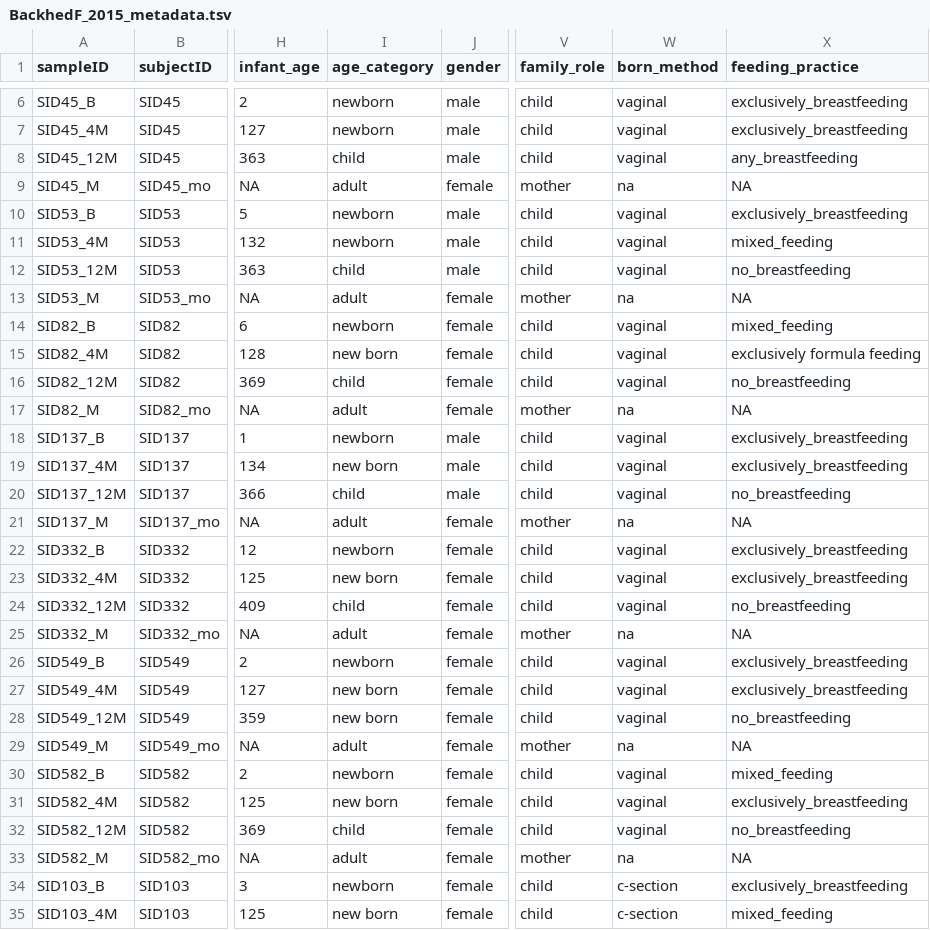
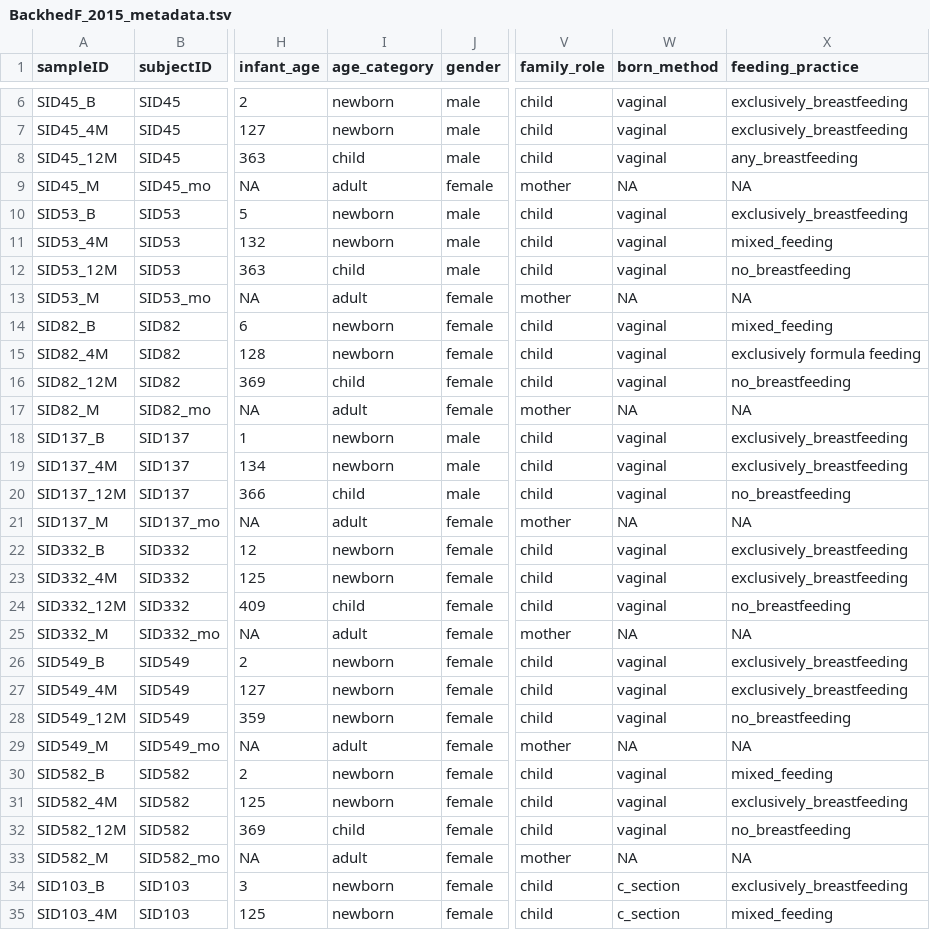
Before and after one commit to waldronlab/curatedMetagenomicDataCuration, a TSV file: inst/curated/BackhedF_2015/BackhedF_2015_metadata.tsv, drawn as a sheet; only a part is shown, gaps mark what is left out; the diff covers the shown part only; the diff names each change by its address in the sheet, - before the commit and + after, or states it on an @@ line.

Commit message:
fixed BackhedF_2015

```diff
--- a/inst/curated/BackhedF_2015/BackhedF_2015_metadata.tsv
+++ b/inst/curated/BackhedF_2015/BackhedF_2015_metadata.tsv
-W9 (born_method): na
+W9 (born_method): NA
-W13 (born_method): na
+W13 (born_method): NA
-I15 (age_category): new born
+I15 (age_category): newborn
-W17 (born_method): na
+W17 (born_method): NA
-I19 (age_category): new born
+I19 (age_category): newborn
-W21 (born_method): na
+W21 (born_method): NA
-I23 (age_category): new born
+I23 (age_category): newborn
-W25 (born_method): na
+W25 (born_method): NA
-I27:I28 (age_category): new born
+I27:I28 (age_category): newborn
-W29 (born_method): na
+W29 (born_method): NA
-I31 (age_category): new born
+I31 (age_category): newborn
-W33 (born_method): na
+W33 (born_method): NA
-W34:W35 (born_method): c-section
+W34:W35 (born_method): c_section
-I35 (age_category): new born
+I35 (age_category): newborn
```
Also changed, not shown: 137 edited cells elsewhere in this file.
